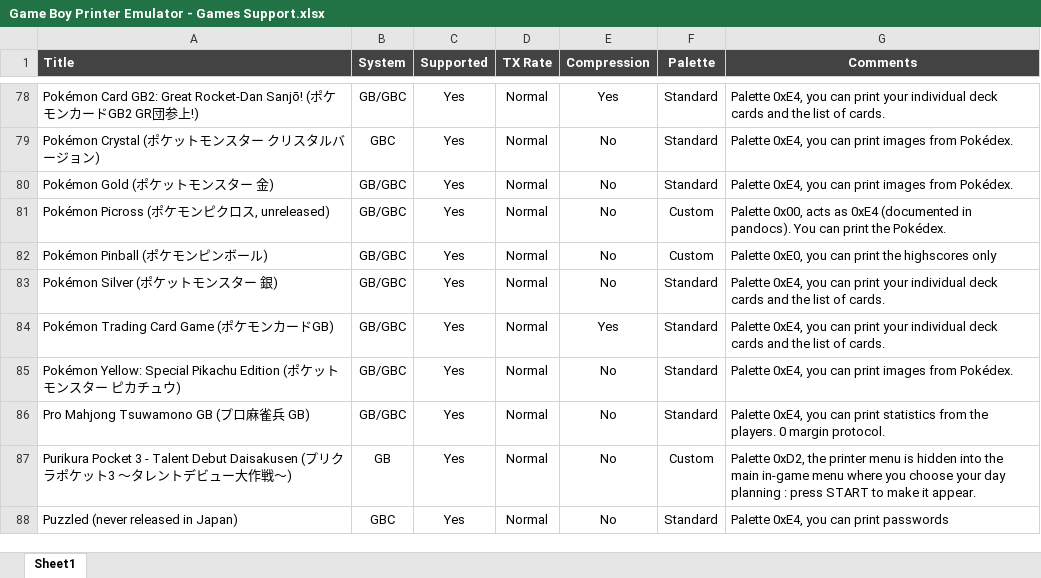
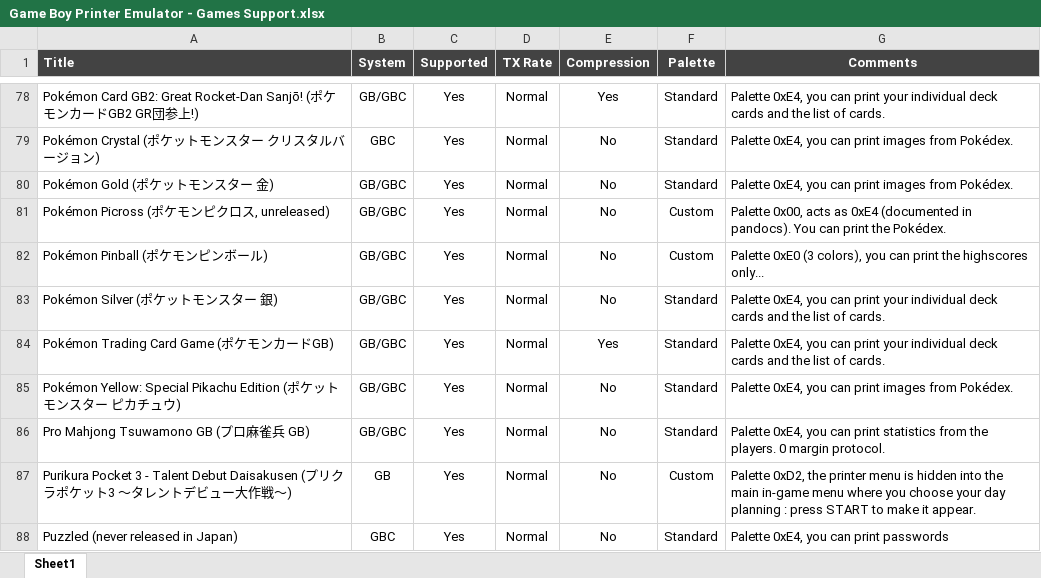
Before and after one commit to Raphael-Boichot/GameboyPrinterPaperSimulation, an Excel workbook: Game Boy Printer Emulator - Games Support.xlsx, sheet Sheet1, drawn as a sheet; only a part is shown, gaps mark what is left out; values as stored, in another font and other column widths than the file's, no borders; charts and pictures and conditional formats not drawn; the diff names each change by its address in the sheet, - before the commit and + after, or states it on an @@ line.

```diff
--- a/Game Boy Printer Emulator - Games Support.xlsx (sheet Sheet1)
+++ b/Game Boy Printer Emulator - Games Support.xlsx (sheet Sheet1)
-G82 (Comments): Palette 0xE0, you can print the highscores only
+G82 (Comments): Palette 0xE0 (3 colors), you can print the highscores only...
```
Also changed, not shown: 1 other file.
